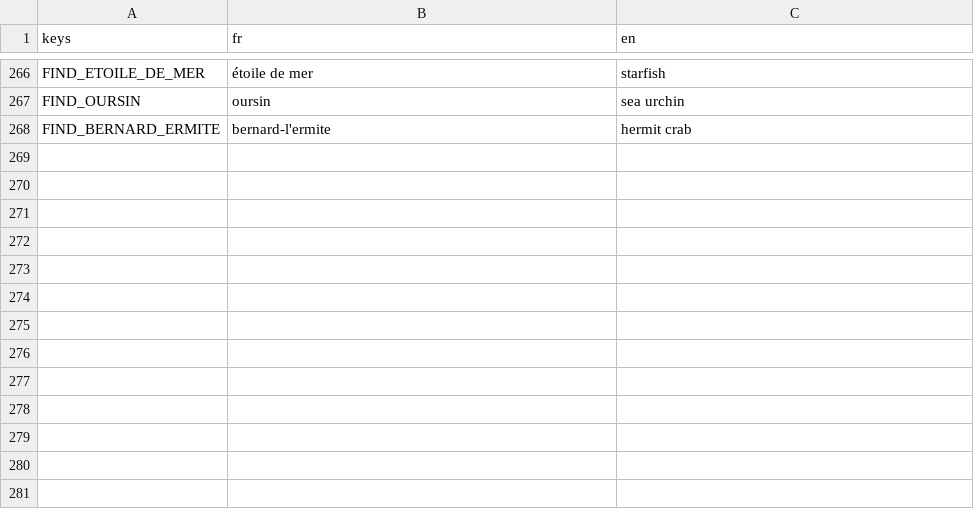
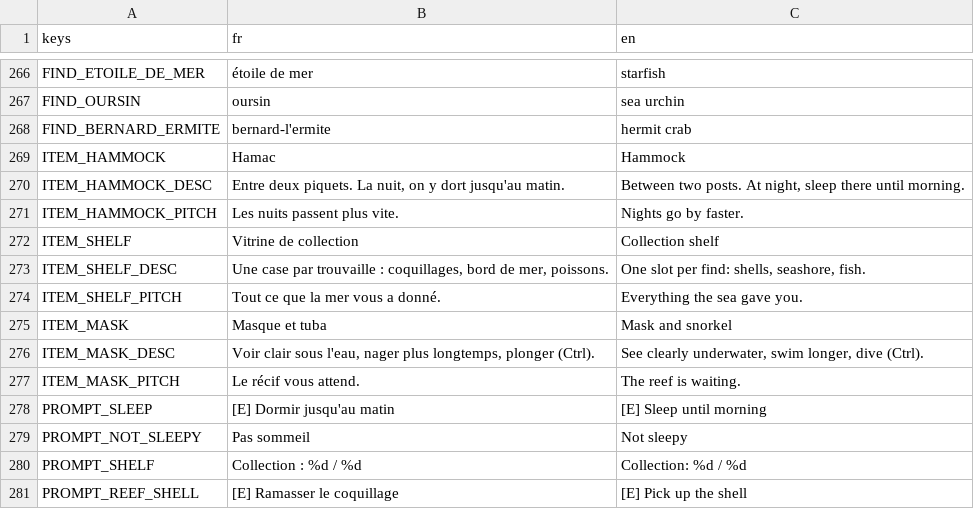
Before and after one commit to OthmaneWahbi/Drain-The-Ocean, a CSV file: game/localization/strings.csv, drawn as a sheet; only a part is shown, gaps mark what is left out; the diff names each change by its address in the sheet, - before the commit and + after, or states it on an @@ line.

```diff
--- a/game/localization/strings.csv
+++ b/game/localization/strings.csv
+row 269: ITEM_HAMMOCK | Hamac | Hammock
+row 270: ITEM_HAMMOCK_DESC | Entre deux piquets. La nuit, on y dort jusqu'au matin. | Between two posts. At night, sleep there until morning.
+row 271: ITEM_HAMMOCK_PITCH | Les nuits passent plus vite. | Nights go by faster.
+row 272: ITEM_SHELF | Vitrine de collection | Collection shelf
+row 273: ITEM_SHELF_DESC | Une case par trouvaille : coquillages, bord de mer, poissons. | One slot per find: shells, seashore, fish.
+row 274: ITEM_SHELF_PITCH | Tout ce que la mer vous a donné. | Everything the sea gave you.
+row 275: ITEM_MASK | Masque et tuba | Mask and snorkel
+row 276: ITEM_MASK_DESC | Voir clair sous l'eau, nager plus longtemps, plonger (Ctrl). | See clearly underwater, swim longer, dive (Ctrl).
+row 277: ITEM_MASK_PITCH | Le récif vous attend. | The reef is waiting.
+row 278: PROMPT_SLEEP | [E] Dormir jusqu'au matin | [E] Sleep until morning
+row 279: PROMPT_NOT_SLEEPY | Pas sommeil | Not sleepy
+row 280: PROMPT_SHELF | Collection : %d / %d | Collection: %d / %d
+row 281: PROMPT_REEF_SHELL | [E] Ramasser le coquillage | [E] Pick up the shell
```
Also changed, not shown: 29 other files.
